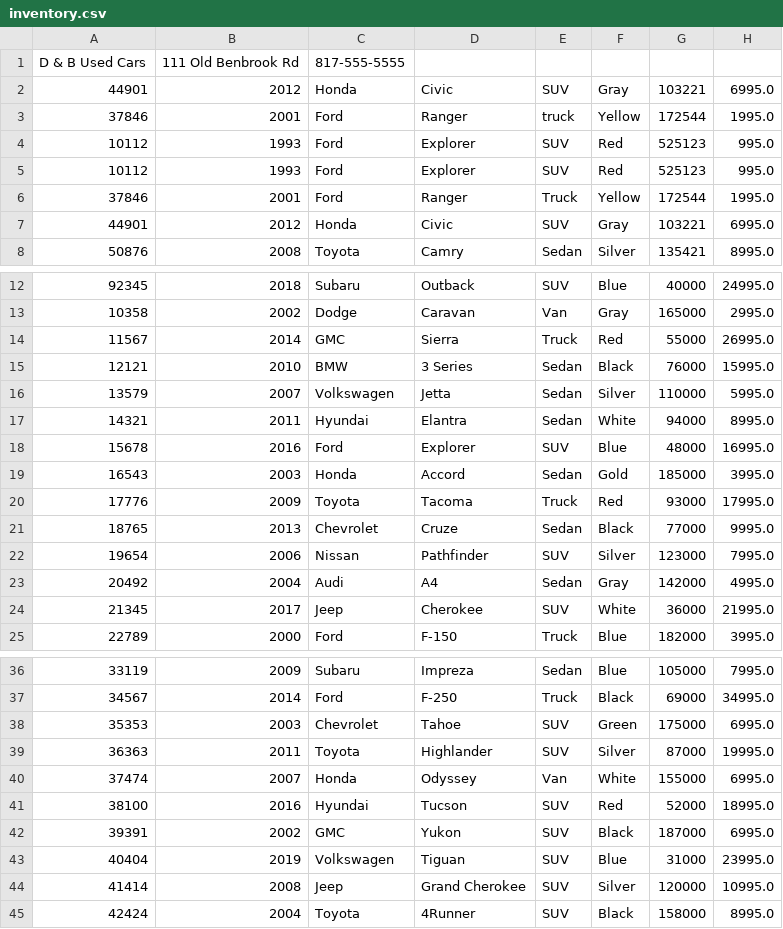
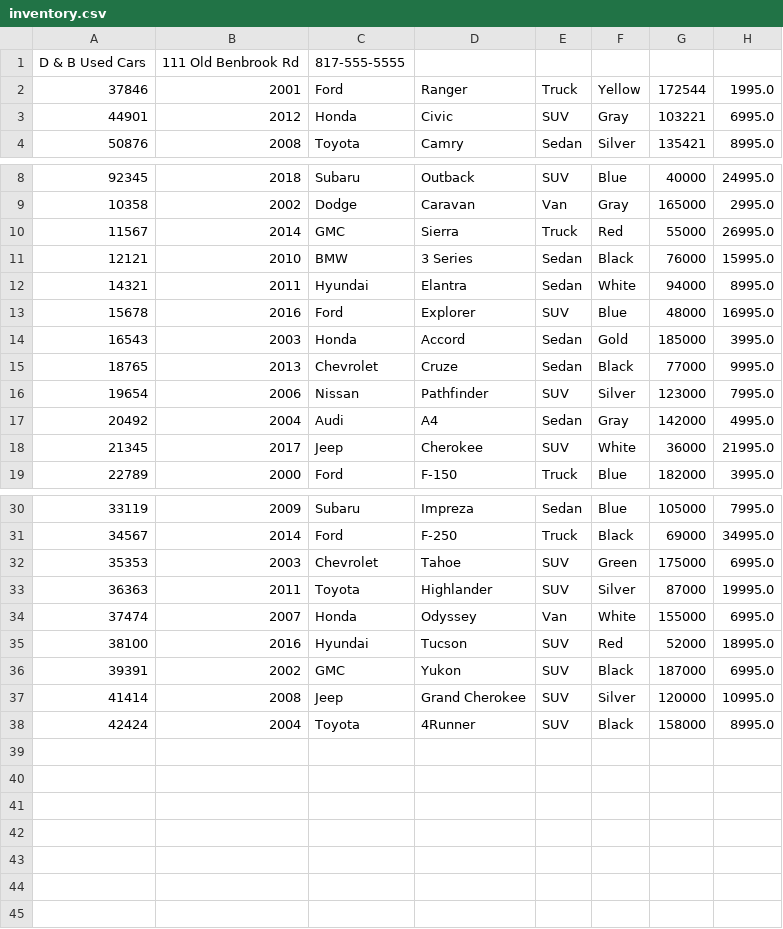
Before and after one commit to JennyyBriseno/VehicleWorkshopGroup, a CSV file: CarDealership/src/main/resources/inventory.csv, drawn as a sheet; only a part is shown, gaps mark what is left out; the diff names each change by its address in the sheet, - before the commit and + after, or states it on an @@ line.

```diff
--- a/CarDealership/src/main/resources/inventory.csv
+++ b/CarDealership/src/main/resources/inventory.csv
-row 2: 44901 | 2012 | Honda | Civic | SUV | Gray | 103221 | 6995.0
-row 3: 37846 | 2001 | Ford | Ranger | truck | Yellow | 172544 | 1995.0
-row 4: 10112 | 1993 | Ford | Explorer | SUV | Red | 525123 | 995.0
-row 5: 10112 | 1993 | Ford | Explorer | SUV | Red | 525123 | 995.0
-row 16: 13579 | 2007 | Volkswagen | Jetta | Sedan | Silver | 110000 | 5995.0
-row 20: 17776 | 2009 | Toyota | Tacoma | Truck | Red | 93000 | 17995.0
-row 43: 40404 | 2019 | Volkswagen | Tiguan | SUV | Blue | 31000 | 23995.0
```
Also changed, not shown: 7 other files.
